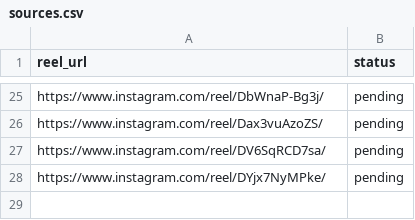
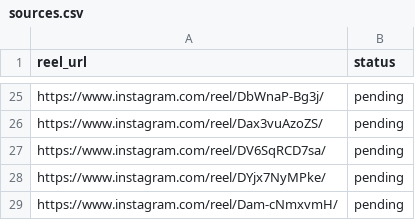
Before and after one commit to rjydly/ballity.tv, a CSV file: sources.csv, drawn as a sheet; only a part is shown, gaps mark what is left out; the diff names each change by its address in the sheet, - before the commit and + after, or states it on an @@ line.

Commit message:
Add reel Dam-cNmxvmH to Ballity queue [skip ci]

```diff
--- a/sources.csv
+++ b/sources.csv
+row 29: https://www.instagram.com/reel/Dam-cNmxvmH/ | pending
```
